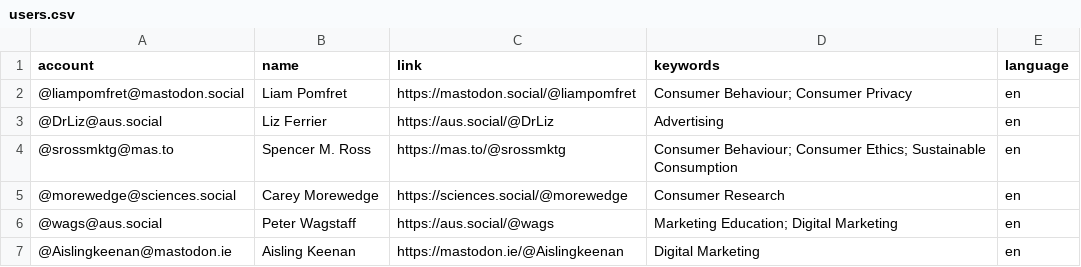
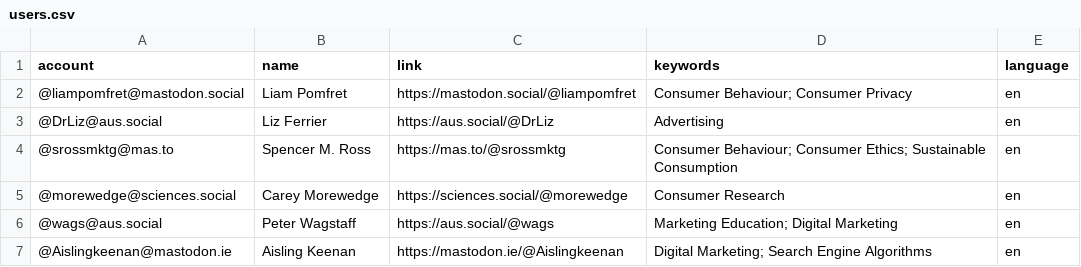
Before and after one commit to lpomfret/Mastodon-Marketing, a CSV file: resources/users.csv, drawn as a sheet.

Commit message:
Update users.csv

```diff
--- a/resources/users.csv
+++ b/resources/users.csv
@@ -6,2 +6,2 @@ account,name,link,keywords,language
 @wags@aus.social,Peter Wagstaff,https://aus.social/@wags,Marketing Education; Digital Marketing,en
-@Aislingkeenan@mastodon.ie,Aisling Keenan,https://mastodon.ie/@Aislingkeenan,Digital Marketing,en
+@Aislingkeenan@mastodon.ie,Aisling Keenan,https://mastodon.ie/@Aislingkeenan,Digital Marketing; Search Engine Algorithms,en
```
